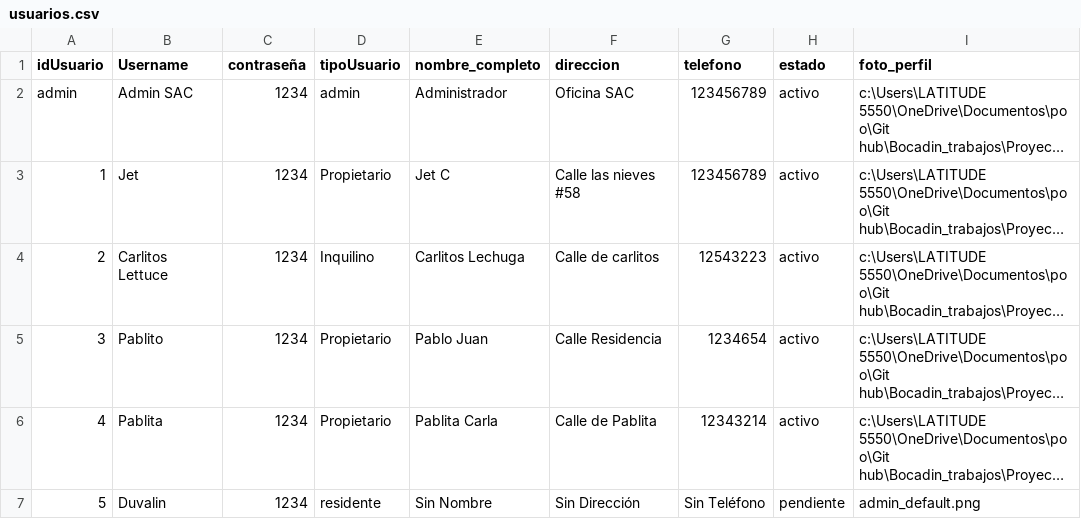
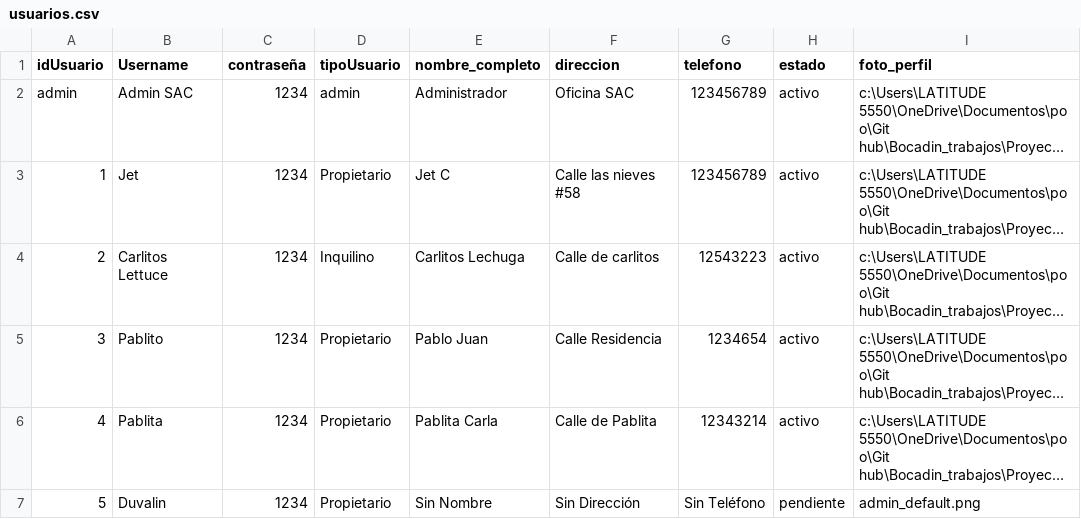
Before and after one commit to Bocadin/Bocadin_trabajos, a CSV file: Proyecto final/usuarios.csv, drawn as a sheet; long unchanged cells end in …; the diff names each change by its address in the sheet, - before the commit and + after, or states it on an @@ line.

```diff
--- a/Proyecto final/usuarios.csv
+++ b/Proyecto final/usuarios.csv
-D7 (tipoUsuario): residente
+D7 (tipoUsuario): Propietario
```
Also changed, not shown: 2 other files.
